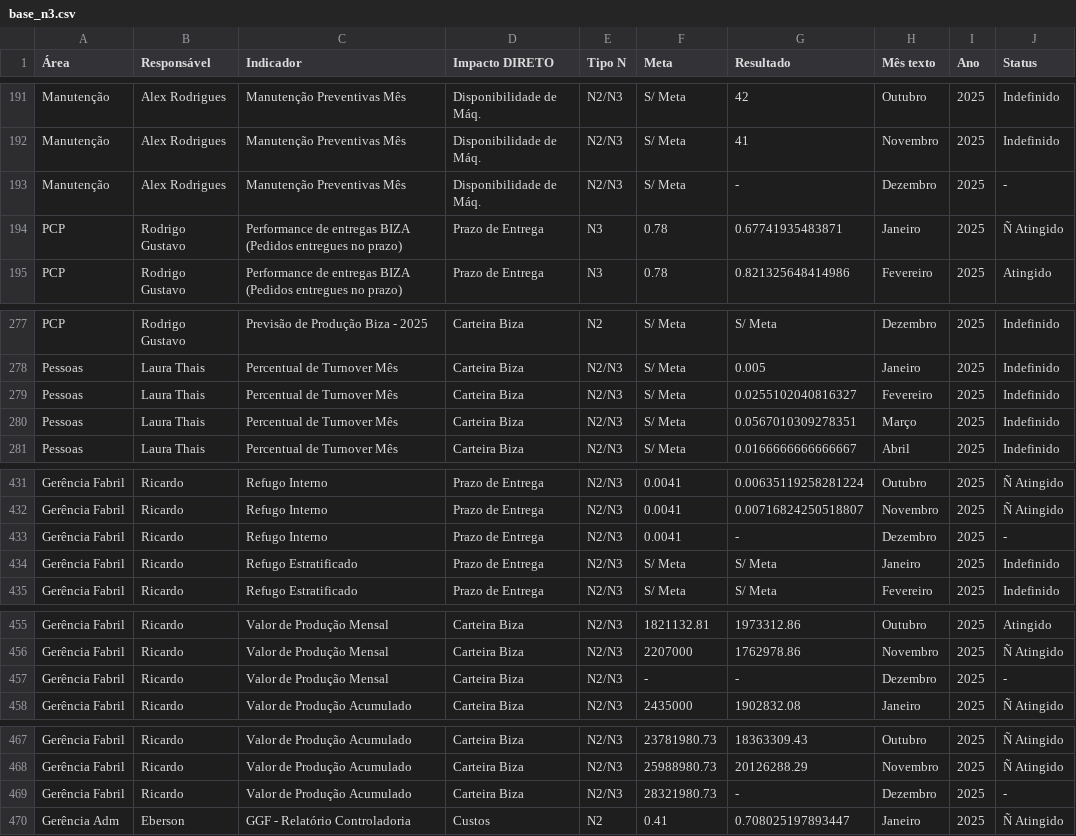
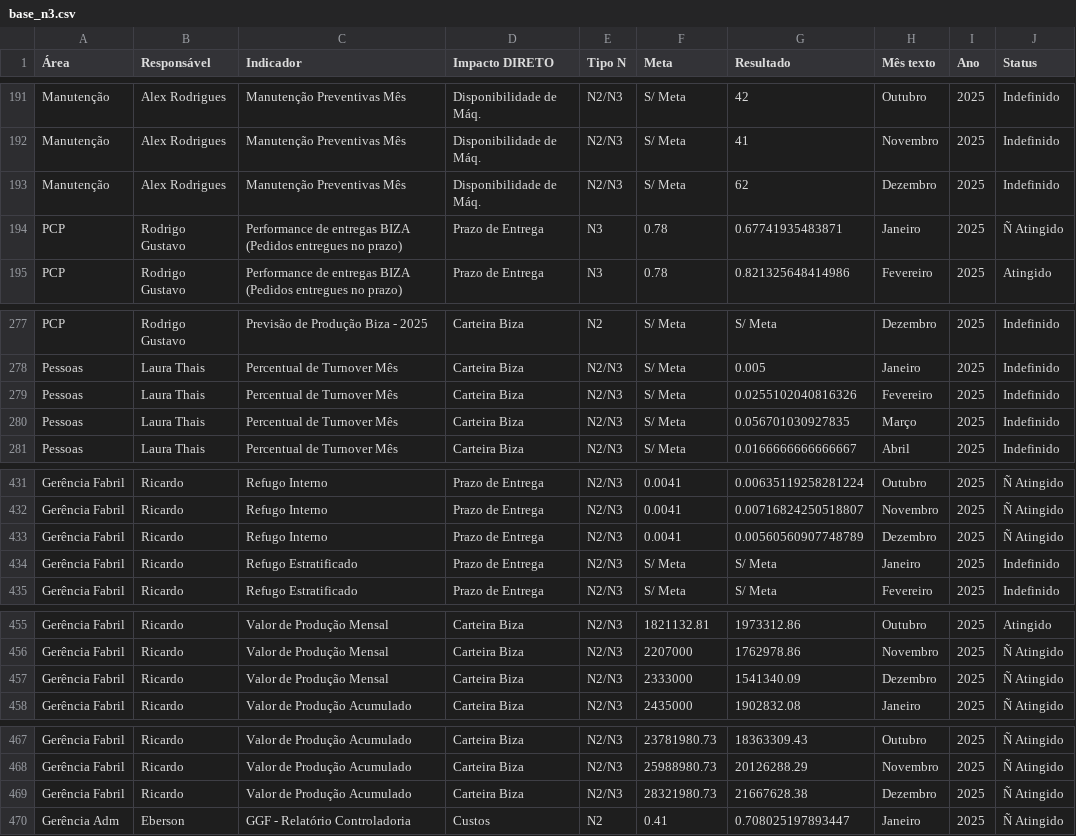
Before and after one commit to SGIBIZA/Painel-de-Metas-BIZA, a CSV file: base_n3.csv, drawn as a sheet; only a part is shown, gaps mark what is left out; the diff covers the shown part only; the diff names each change by its address in the sheet, - before the commit and + after, or states it on an @@ line.

```diff
--- a/base_n3.csv
+++ b/base_n3.csv
-G193 (Resultado): -
+G193 (Resultado): 62
-J193 (Status): -
+J193 (Status): Indefinido
-G279 (Resultado): 0.0255102040816327
+G279 (Resultado): 0.0255102040816326
-G280 (Resultado): 0.0567010309278351
+G280 (Resultado): 0.056701030927835
-G433 (Resultado): -
+G433 (Resultado): 0.00560560907748789
-J433 (Status): -
+J433 (Status): Ñ Atingido
-F457 (Meta): -
+F457 (Meta): 2333000
-G457 (Resultado): -
+G457 (Resultado): 1541340.09
-J457 (Status): -
+J457 (Status): Ñ Atingido
-G469 (Resultado): -
+G469 (Resultado): 21667628.38
-J469 (Status): -
+J469 (Status): Ñ Atingido
```
Also changed, not shown: 50 edited cells elsewhere in this file.
